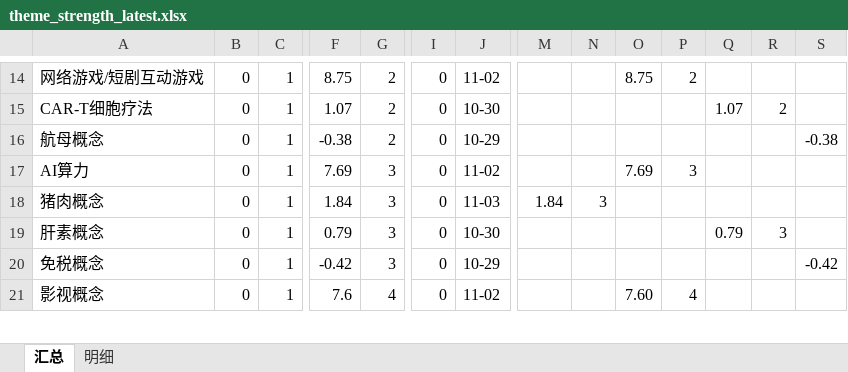
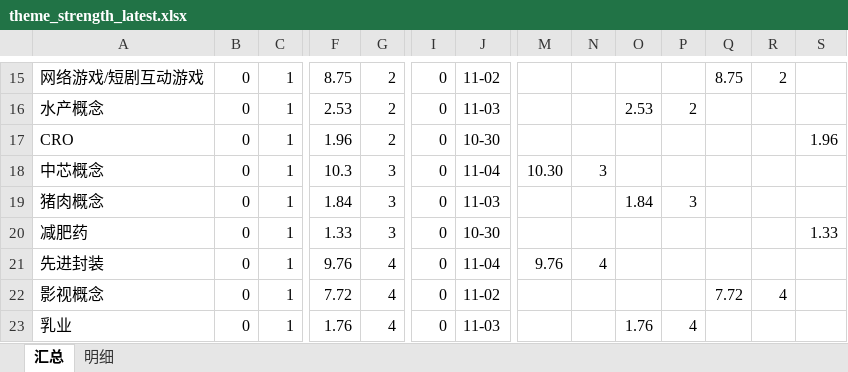
Before and after one commit to nancybhc/a-share-blast-lab, an Excel workbook: data/theme_strength_latest.xlsx, sheet 汇总, drawn as a sheet; only a part is shown, gaps mark what is left out; values as stored, in another font and other column widths than the file's, no cell formats; removed rows and columns are numbered as before the commit, all else as after; rows hold the shown columns only; the diff covers the shown part only; the diff names each change by its address in the sheet, - before the commit and + after, or states it on an @@ line.

```diff
--- a/data/theme_strength_latest.xlsx (sheet 汇总)
+++ b/data/theme_strength_latest.xlsx (sheet 汇总)
-O15: 8.75
+O15: (empty)
-P15: 2
+P15: (empty)
-Q15: (empty)
+Q15: 8.75
-R15: (empty)
+R15: 2
-row 15: CAR-T细胞疗法 | 0 | 1 | 1.07 | 2 | 0 | 10-30 |  |  |  |  | 1.07 | 2
+row 16: 水产概念 | 0 | 1 | 2.53 | 2 | 0 | 11-03 |  |  | 2.53 | 2
-A17: 航母概念
+A17: CRO
-F17: -0.38
+F17: 1.96
-J17: 10-29
+J17: 10-30
-S17: -0.38
+S17: 1.96
-row 17: AI算力 | 0 | 1 | 7.69 | 3 | 0 | 11-02 |  |  | 7.69 | 3
+row 18: 中芯概念 | 0 | 1 | 10.3 | 3 | 0 | 11-04 | 10.30 | 3
-M19: 1.84
+M19: (empty)
-N19: 3
+N19: (empty)
-O19: (empty)
+O19: 1.84
-P19: (empty)
+P19: 3
-row 19: 肝素概念 | 0 | 1 | 0.79 | 3 | 0 | 10-30 |  |  |  |  | 0.79 | 3
-A20: 免税概念
+A20: 减肥药
-F20: -0.42
+F20: 1.33
-J20: 10-29
+J20: 10-30
-S20: -0.42
+S20: 1.33
+row 21: 先进封装 | 0 | 1 | 9.76 | 4 | 0 | 11-04 | 9.76 | 4
-F22: 7.6
+F22: 7.72
-O22: 7.60
+O22: (empty)
-P22: 4
+P22: (empty)
-Q22: (empty)
+Q22: 7.72
-R22: (empty)
+R22: 4
+row 23: 乳业 | 0 | 1 | 1.76 | 4 | 0 | 11-03 |  |  | 1.76 | 4
```
Also changed, not shown: 7 added rows, 5 removed rows and 45 edited cells elsewhere in this sheet, sheet 明细, cell formats, 6 other files.
